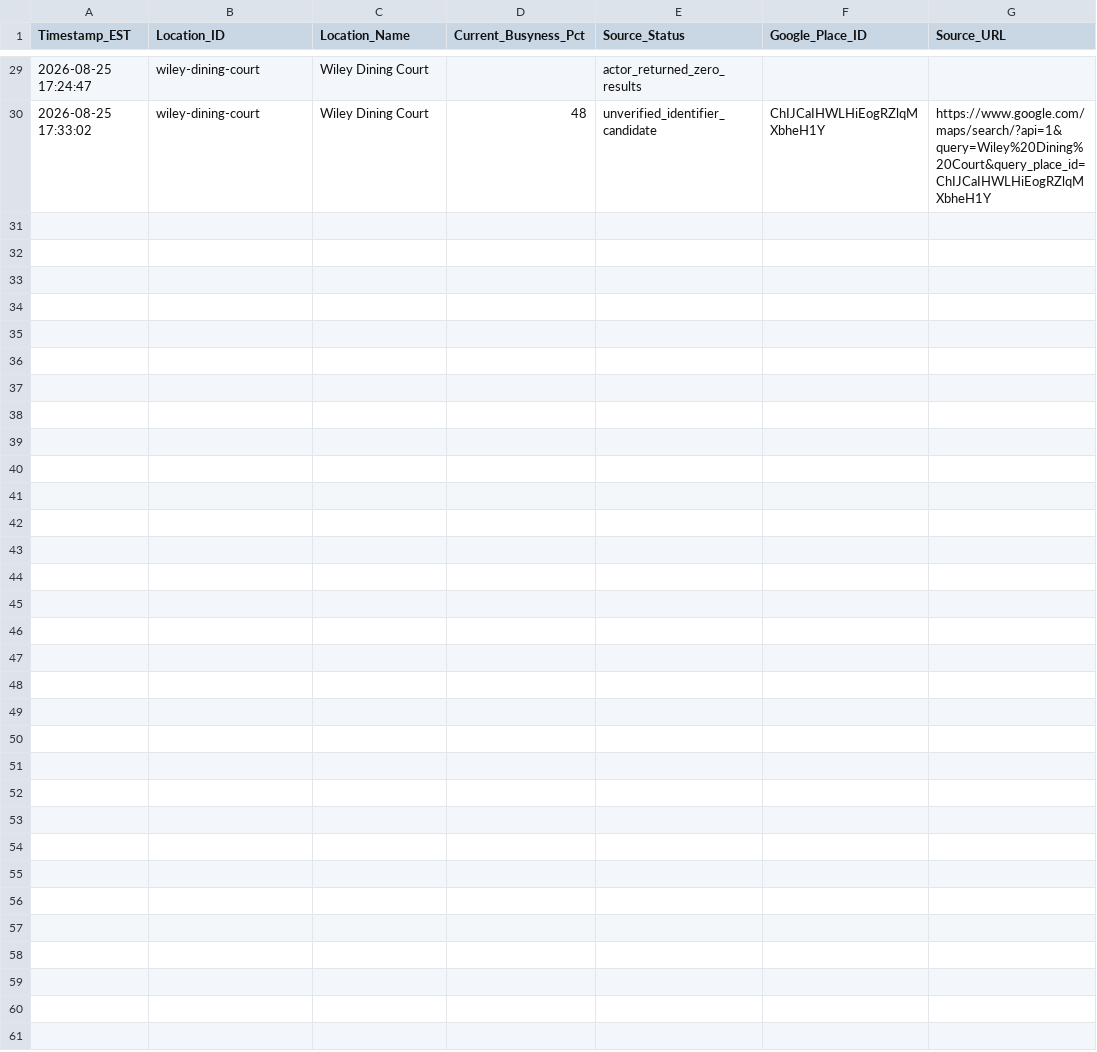
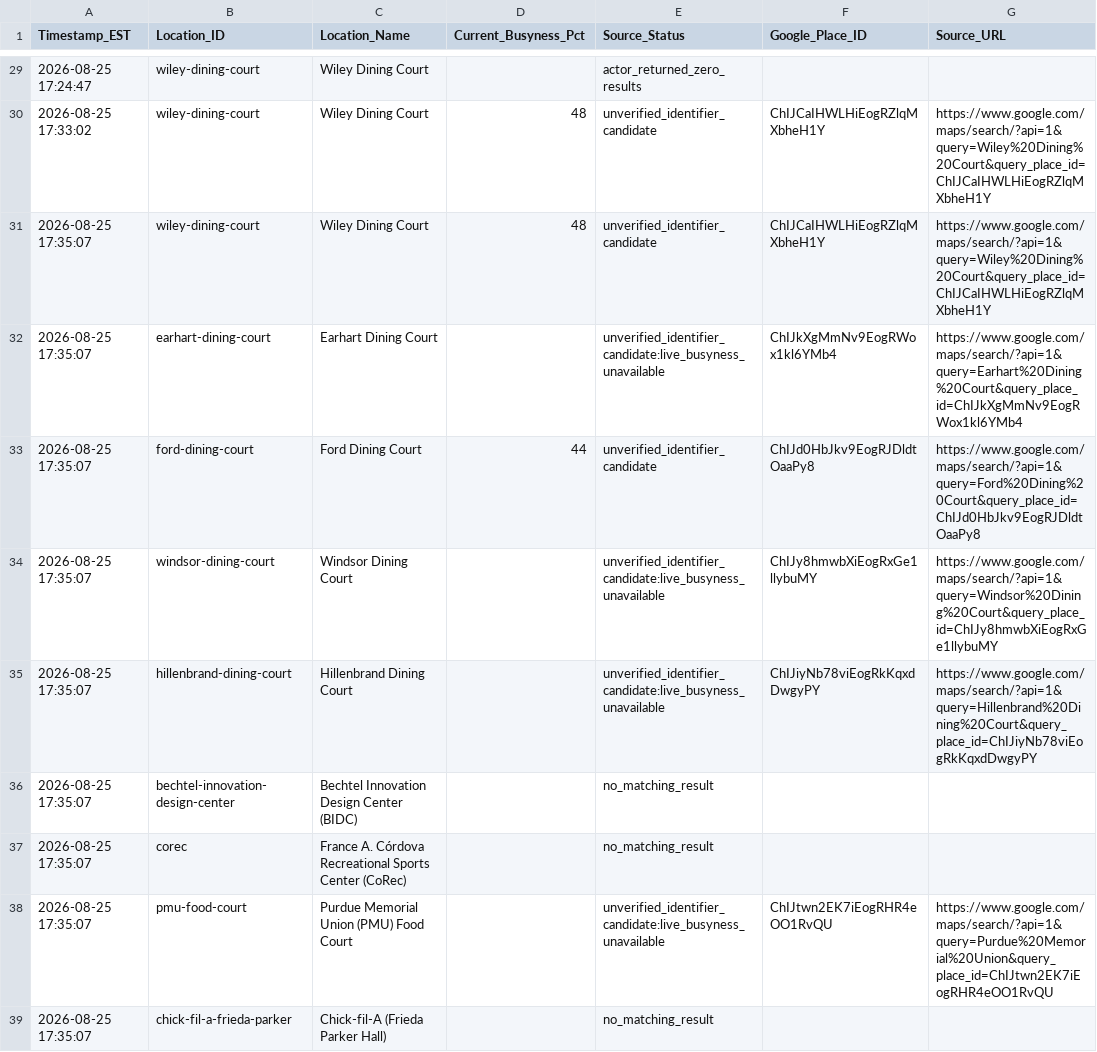
Before and after one commit to ariduino/purdue-campus-busyness-tracker, a CSV file: data/busyness_2026_W35.csv, drawn as a sheet; only a part is shown, gaps mark what is left out.

```diff
--- a/data/busyness_2026_W35.csv
+++ b/data/busyness_2026_W35.csv
@@ -30 +30,10 @@ Timestamp_EST,Location_ID,Location_Name,Current_Busyness_Pct,Source_Status,Googl
 2026-08-25 17:33:02,wiley-dining-court,Wiley Dining Court,48,unverified_identifier_candidate,ChIJCaIHWLHiEogRZlqMXbheH1Y,https://www.google.com/maps/search/?api=1&query=Wiley%20Dining%20Court&query_place_id=ChIJCaIHWLHiEogRZlqMXbheH1Y
+2026-08-25 17:35:07,wiley-dining-court,Wiley Dining Court,48,unverified_identifier_candidate,ChIJCaIHWLHiEogRZlqMXbheH1Y,https://www.google.com/maps/search/?api=1&query=Wiley%20Dining%20Court&query_place_id=ChIJCaIHWLHiEogRZlqMXbheH1Y
+2026-08-25 17:35:07,earhart-dining-court,Earhart Dining Court,,unverified_identifier_candidate:live_busyness_unavailable,ChIJkXgMmNv9EogRWox1kl6YMb4,https://www.google.com/maps/search/?api=1&query=Earhart%20Dining%20Court&query_place_id=ChIJkXgMmNv9EogRWox1kl6YMb4
+2026-08-25 17:35:07,ford-dining-court,Ford Dining Court,44,unverified_identifier_candidate,ChIJd0HbJkv9EogRJDldtOaaPy8,https://www.google.com/maps/search/?api=1&query=Ford%20Dining%20Court&query_place_id=ChIJd0HbJkv9EogRJDldtOaaPy8
+2026-08-25 17:35:07,windsor-dining-court,Windsor Dining Court,,unverified_identifier_candidate:live_busyness_unavailable,ChIJy8hmwbXiEogRxGe1llybuMY,https://www.google.com/maps/search/?api=1&query=Windsor%20Dining%20Court&query_place_id=ChIJy8hmwbXiEogRxGe1llybuMY
+2026-08-25 17:35:07,hillenbrand-dining-court,Hillenbrand Dining Court,,unverified_identifier_candidate:live_busyness_unavailable,ChIJiyNb78viEogRkKqxdDwgyPY,https://www.google.com/maps/search/?api=1&query=Hillenbrand%20Dining%20Court&query_place_id=ChIJiyNb78viEogRkKqxdDwgyPY
+2026-08-25 17:35:07,bechtel-innovation-design-center,Bechtel Innovation Design Center (BIDC),,no_matching_result,,
+2026-08-25 17:35:07,corec,France A. Córdova Recreational Sports Center (CoRec),,no_matching_result,,
+2026-08-25 17:35:07,pmu-food-court,Purdue Memorial Union (PMU) Food Court,,unverified_identifier_candidate:live_busyness_unavailable,ChIJtwn2EK7iEogRHR4eOO1RvQU,https://www.google.com/maps/search/?api=1&query=Purdue%20Memorial%20Union&query_place_id=ChIJtwn2EK7iEogRHR4eOO1RvQU
+2026-08-25 17:35:07,chick-fil-a-frieda-parker,Chick-fil-A (Frieda Parker Hall),,no_matching_result,,
```
